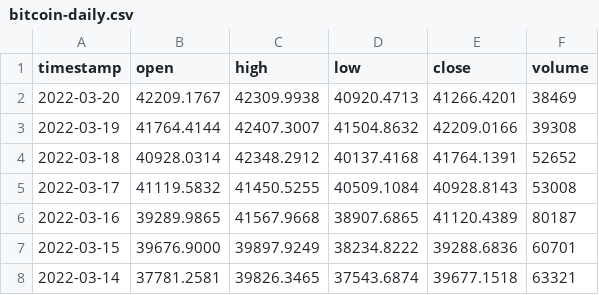
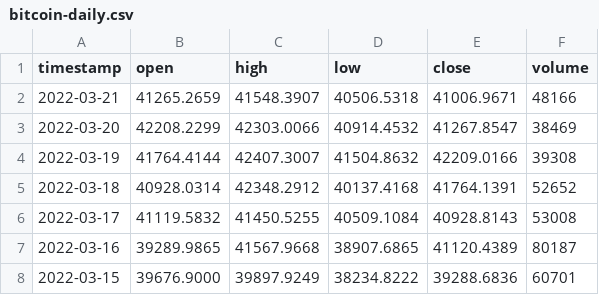
Before and after one commit to BitcoinInvestAnalysis/Capstone, a CSV file: data/bitcoin-daily.csv, drawn as a sheet; only a part is shown; the shorter side is filled out with more unchanged rows.

```diff
--- a/data/bitcoin-daily.csv
+++ b/data/bitcoin-daily.csv
@@ -1,3 +1,4 @@
 timestamp,open,high,low,close,volume
-2022-03-20,42209.1767,42309.9938,40920.4713,41266.4201,38469
+2022-03-21,41265.2659,41548.3907,40506.5318,41006.9671,48166
+2022-03-20,42208.2299,42303.0066,40914.4532,41267.8547,38469
 2022-03-19,41764.4144,42407.3007,41504.8632,42209.0166,39308
```
Also changed, not shown: data/tesla-daily.csv, 4 other files.
